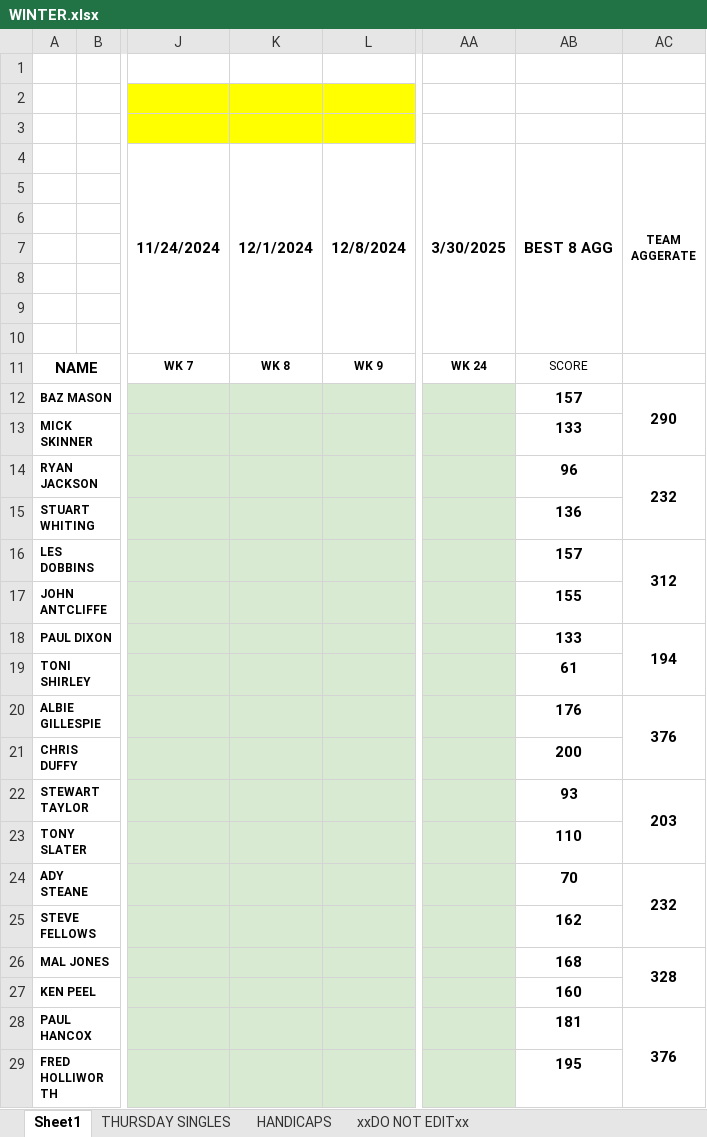
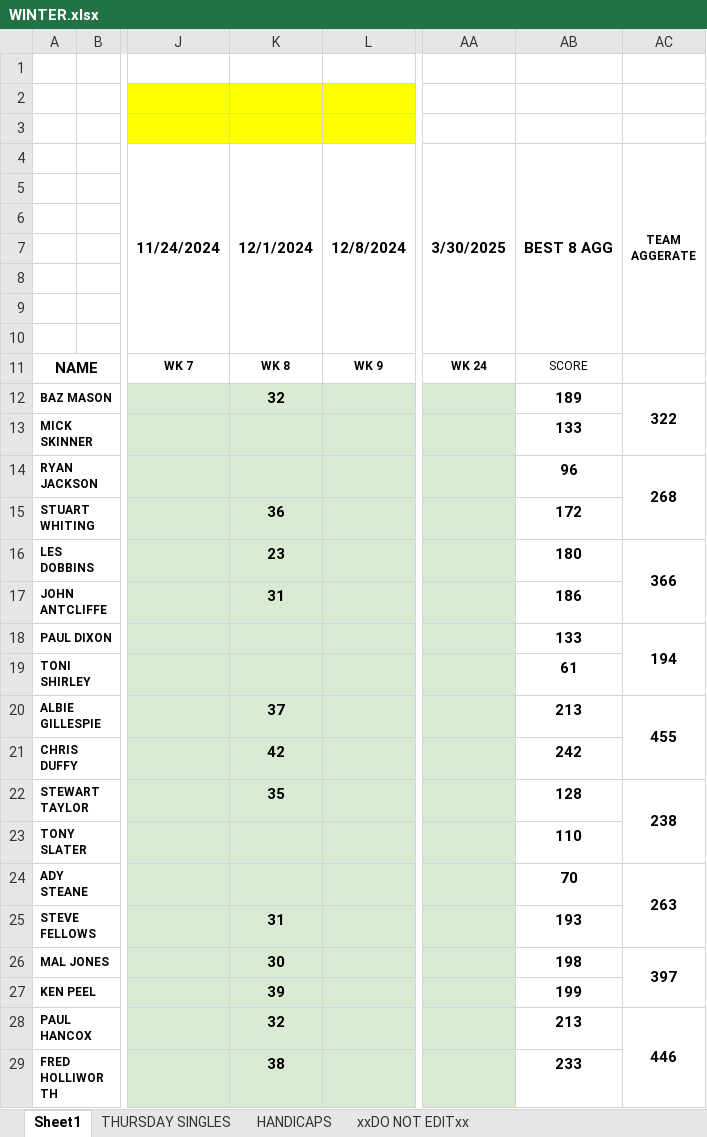
Before and after one commit to stateside2/golf-comp, an Excel workbook: data/WINTER.xlsx, sheet Sheet1, drawn as a sheet; only a part is shown, gaps mark what is left out; values as stored, in another font and other column widths than the file's, no borders; charts and pictures not drawn; the diff covers the shown part only; the diff names each change by its address in the sheet, - before the commit and + after, or states it on an @@ line.

Commit message:
014 Week 8 data update

```diff
--- a/data/WINTER.xlsx (sheet Sheet1)
+++ b/data/WINTER.xlsx (sheet Sheet1)
-K12 (12/1/2024): (empty)
+K12 (12/1/2024): 32
-AB12 (BEST 8 AGG): 157
+AB12 (BEST 8 AGG): 189
-AC12 (TEAM AGGERATE): 290
+AC12 (TEAM AGGERATE): 322
-AC14 (TEAM AGGERATE): 232
+AC14 (TEAM AGGERATE): 268
-K15 (12/1/2024): (empty)
+K15 (12/1/2024): 36
-AB15 (BEST 8 AGG): 136
+AB15 (BEST 8 AGG): 172
-K16 (12/1/2024): (empty)
+K16 (12/1/2024): 23
-AB16 (BEST 8 AGG): 157
+AB16 (BEST 8 AGG): 180
-AC16 (TEAM AGGERATE): 312
+AC16 (TEAM AGGERATE): 366
-K17 (12/1/2024): (empty)
+K17 (12/1/2024): 31
-AB17 (BEST 8 AGG): 155
+AB17 (BEST 8 AGG): 186
-K20 (12/1/2024): (empty)
+K20 (12/1/2024): 37
-AB20 (BEST 8 AGG): 176
+AB20 (BEST 8 AGG): 213
-AC20 (TEAM AGGERATE): 376
+AC20 (TEAM AGGERATE): 455
-K21 (12/1/2024): (empty)
+K21 (12/1/2024): 42
-AB21 (BEST 8 AGG): 200
+AB21 (BEST 8 AGG): 242
-K22 (12/1/2024): (empty)
+K22 (12/1/2024): 35
-AB22 (BEST 8 AGG): 93
+AB22 (BEST 8 AGG): 128
-AC22 (TEAM AGGERATE): 203
+AC22 (TEAM AGGERATE): 238
-AC24 (TEAM AGGERATE): 232
+AC24 (TEAM AGGERATE): 263
-K25 (12/1/2024): (empty)
+K25 (12/1/2024): 31
-AB25 (BEST 8 AGG): 162
+AB25 (BEST 8 AGG): 193
-K26 (12/1/2024): (empty)
+K26 (12/1/2024): 30
-AB26 (BEST 8 AGG): 168
+AB26 (BEST 8 AGG): 198
-AC26 (TEAM AGGERATE): 328
+AC26 (TEAM AGGERATE): 397
-K27 (12/1/2024): (empty)
+K27 (12/1/2024): 39
-AB27 (BEST 8 AGG): 160
+AB27 (BEST 8 AGG): 199
-K28 (12/1/2024): (empty)
+K28 (12/1/2024): 32
-AB28 (BEST 8 AGG): 181
+AB28 (BEST 8 AGG): 213
-AC28 (TEAM AGGERATE): 376
+AC28 (TEAM AGGERATE): 446
-K29 (12/1/2024): (empty)
+K29 (12/1/2024): 38
-AB29 (BEST 8 AGG): 195
+AB29 (BEST 8 AGG): 233
```
Also changed, not shown: 3 edited cells elsewhere in this sheet, sheet THURSDAY SINGLES, sheet xxDO NOT EDITxx, 1 other file.
